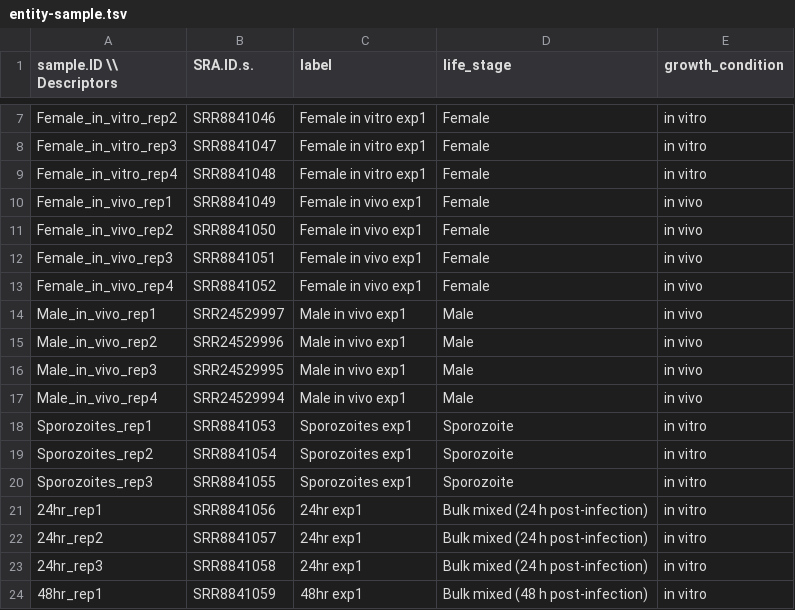
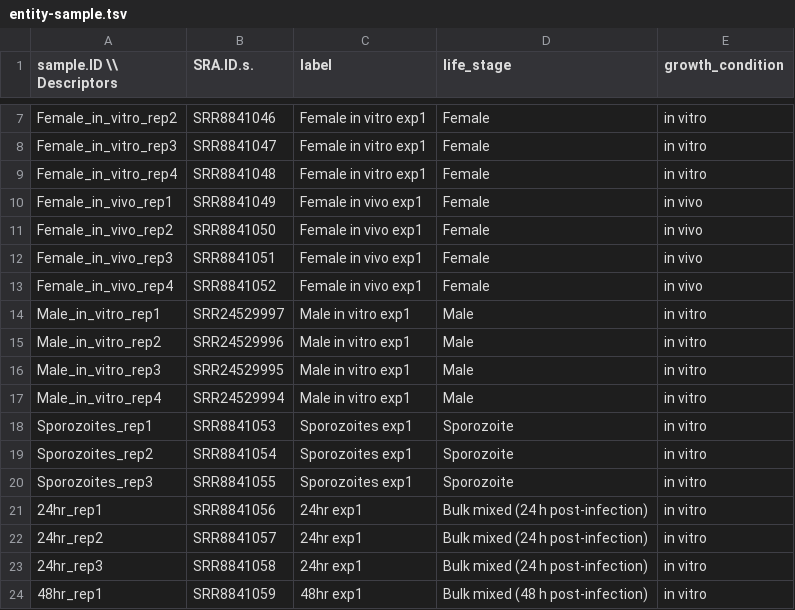
Before and after one commit to VEuPathDB/dataset-curator, a TSV file: build70/outputs/cparIowaII_Tandel_Lifecycle_development_rnaSeq_RSRC/entity-sample.tsv, drawn as a sheet; only a part is shown, gaps mark what is left out.

Commit message:
fixed here after Wei fixed in redmine #54182

```diff
--- a/build70/outputs/cparIowaII_Tandel_Lifecycle_development_rnaSeq_RSRC/entity-sample.tsv
+++ b/build70/outputs/cparIowaII_Tandel_Lifecycle_development_rnaSeq_RSRC/entity-sample.tsv
@@ -13,6 +13,6 @@ Female_in_vivo_rep3	SRR8841051	Female in vivo exp1	Female	in vivo
 Female_in_vivo_rep4	SRR8841052	Female in vivo exp1	Female	in vivo
-Male_in_vivo_rep1	SRR24529997	Male in vivo exp1	Male	in vivo
-Male_in_vivo_rep2	SRR24529996	Male in vivo exp1	Male	in vivo
-Male_in_vivo_rep3	SRR24529995	Male in vivo exp1	Male	in vivo
-Male_in_vivo_rep4	SRR24529994	Male in vivo exp1	Male	in vivo
+Male_in_vitro_rep1	SRR24529997	Male in vitro exp1	Male	in vitro
+Male_in_vitro_rep2	SRR24529996	Male in vitro exp1	Male	in vitro
+Male_in_vitro_rep3	SRR24529995	Male in vitro exp1	Male	in vitro
+Male_in_vitro_rep4	SRR24529994	Male in vitro exp1	Male	in vitro
 Sporozoites_rep1	SRR8841053	Sporozoites exp1	Sporozoite	in vitro
```
